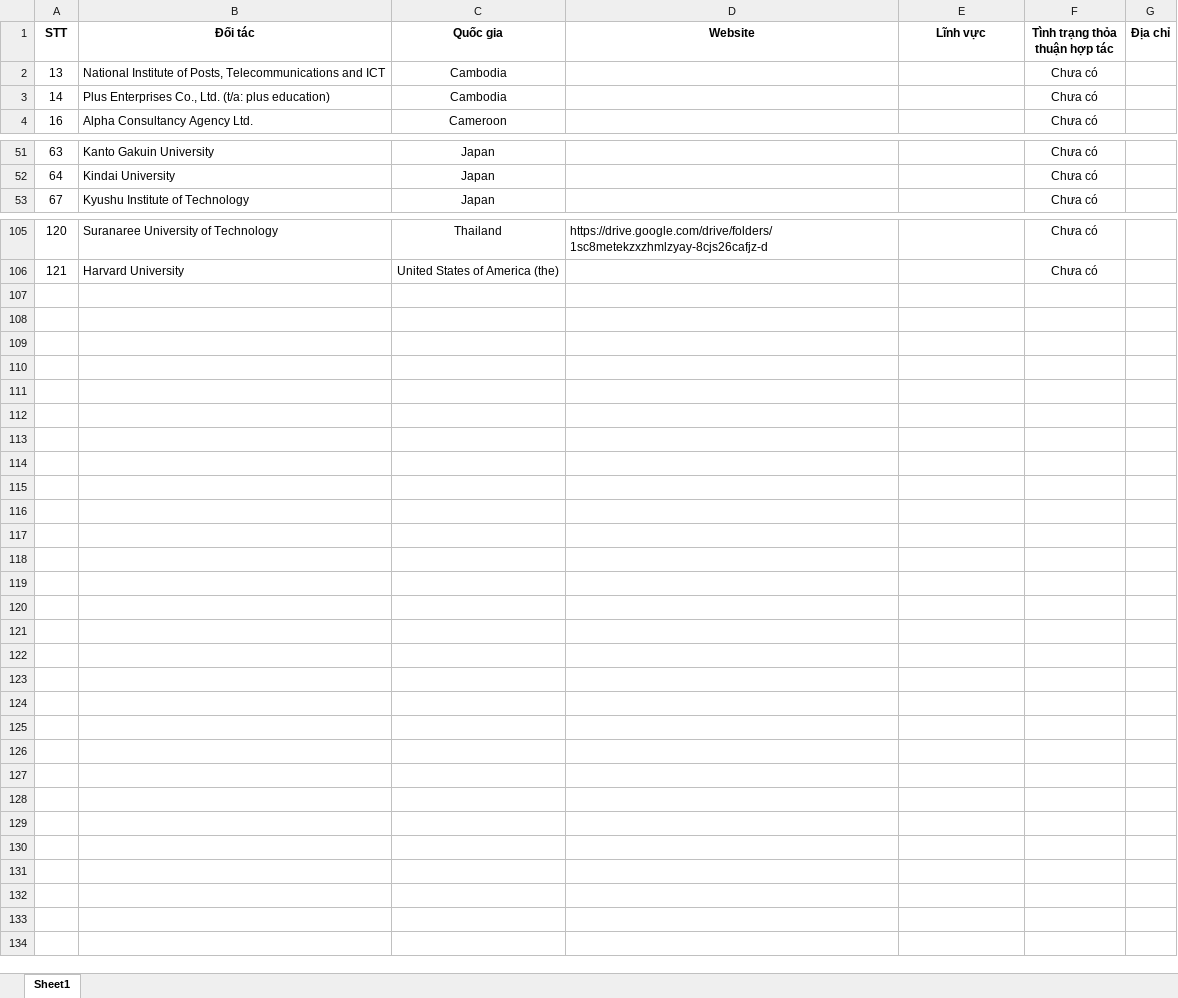
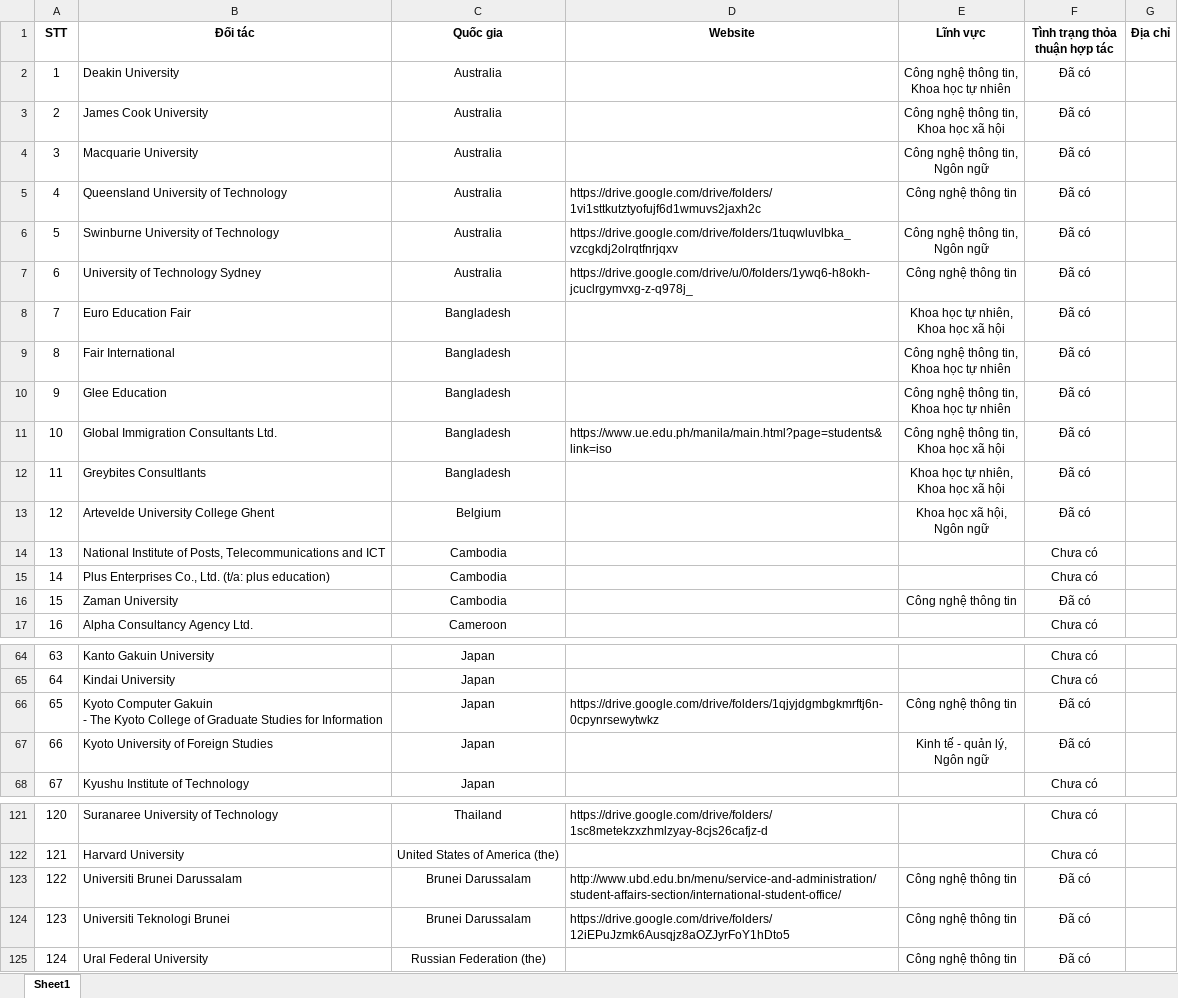
Before and after one commit to FPT-SAP-LAB/Science-Management-and-International-Affairs, an Excel workbook: MANAGER/Content/assets/excel/Collaboration/Download/Partner.xlsx, sheet Sheet1, drawn as a sheet; only a part is shown, gaps mark what is left out; values as stored, in another font and other column widths than the file's, no borders; ↵ is a line break in a cell; the diff covers the shown part only; the diff names each change by its address in the sheet, - before the commit and + after, or states it on an @@ line.

```diff
--- a/MANAGER/Content/assets/excel/Collaboration/Download/Partner.xlsx (sheet Sheet1)
+++ b/MANAGER/Content/assets/excel/Collaboration/Download/Partner.xlsx (sheet Sheet1)
+row 2: 1 | Deakin University | Australia |  | Công nghệ thông tin, ↵ Khoa học tự nhiên | Đã có
+row 3: 2 | James Cook University | Australia |  | Công nghệ thông tin, ↵ Khoa học xã hội | Đã có
+row 4: 3 | Macquarie University | Australia |  | Công nghệ thông tin, ↵ Ngôn ngữ | Đã có
+row 5: 4 | Queensland University of Technology | Australia | https://drive.google.com/drive/folders/1vi1sttkutztyofujf6d1wmuvs2jaxh2c | Công nghệ thông tin | Đã có
+row 6: 5 | Swinburne University of Technology | Australia | https://drive.google.com/drive/folders/1tuqwluvlbka_vzcgkdj2olrqtfnrjqxv | Công nghệ thông tin, ↵ Ngôn ngữ | Đã có
+row 7: 6 | University of Technology Sydney | Australia | https://drive.google.com/drive/u/0/folders/1ywq6-h8okh-jcuclrgymvxg-z-q978j_ | Công nghệ thông tin | Đã có
+row 8: 7 | Euro Education Fair | Bangladesh |  | Khoa học tự nhiên, ↵ Khoa học xã hội | Đã có
+row 9: 8 | Fair International | Bangladesh |  | Công nghệ thông tin, ↵ Khoa học tự nhiên | Đã có
+row 10: 9 | Glee Education | Bangladesh |  | Công nghệ thông tin, ↵ Khoa học tự nhiên | Đã có
+row 11: 10 | Global Immigration Consultants Ltd. | Bangladesh | https://www.ue.edu.ph/manila/main.html?page=students&link=iso | Công nghệ thông tin, ↵ Khoa học xã hội | Đã có
+row 12: 11 | Greybites Consultlants | Bangladesh |  | Khoa học tự nhiên, ↵ Khoa học xã hội | Đã có
+row 13: 12 | Artevelde University College Ghent | Belgium |  | Khoa học xã hội, ↵ Ngôn ngữ | Đã có
+row 16: 15 | Zaman University | Cambodia |  | Công nghệ thông tin | Đã có
+row 66: 65 | Kyoto Computer Gakuin ↵ - The Kyoto College of Graduate Studies for Information | Japan | https://drive.google.com/drive/folders/1qjyjdgmbgkmrftj6n-0cpynrsewytwkz | Công nghệ thông tin | Đã có
+row 67: 66 | Kyoto University of Foreign Studies | Japan |  | Kinh tế - quản lý, ↵ Ngôn ngữ | Đã có
+row 123: 122 | Universiti Brunei Darussalam | Brunei Darussalam | http://www.ubd.edu.bn/menu/service-and-administration/student-affairs-section/international-student-office/ | Công nghệ thông tin | Đã có
+row 124: 123 | Universiti Teknologi Brunei | Brunei Darussalam | https://drive.google.com/drive/folders/12iEPuJzmk6Ausqjz8aOZJyrFoY1hDto5 | Công nghệ thông tin | Đã có
+row 125: 124 | Ural Federal University | Russian Federation (the) |  | Công nghệ thông tin | Đã có
```
Also changed, not shown: 1 added row elsewhere in this sheet, 13 other files.
